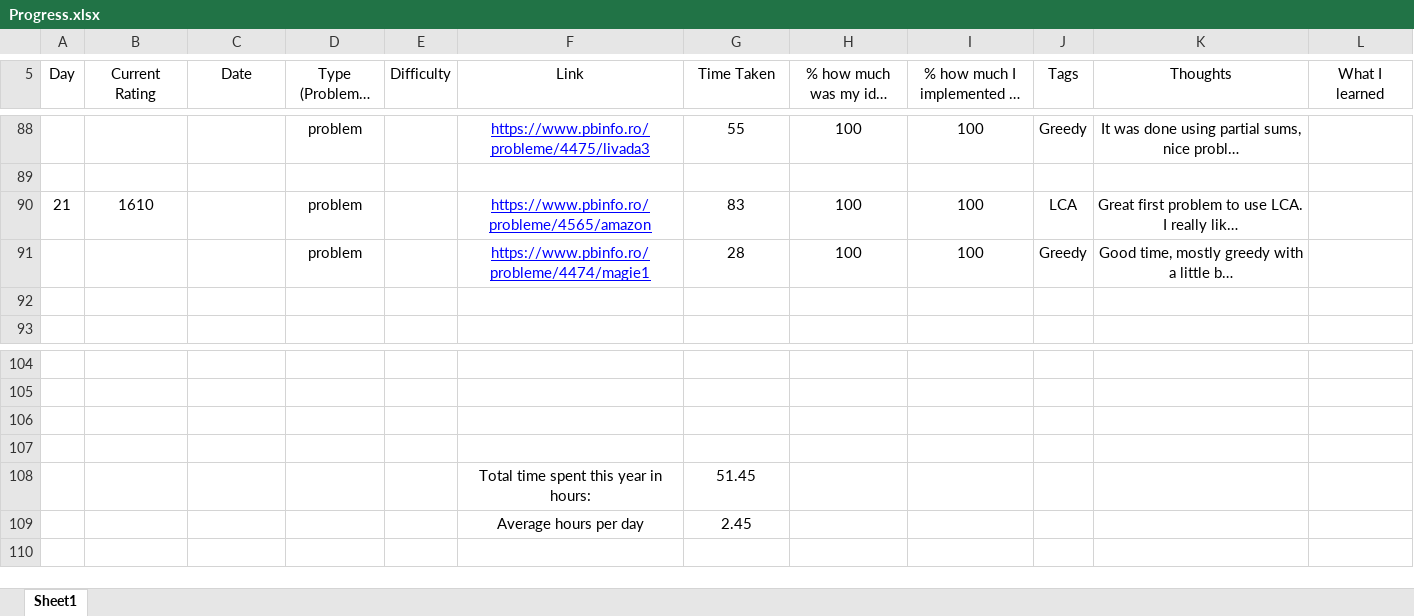
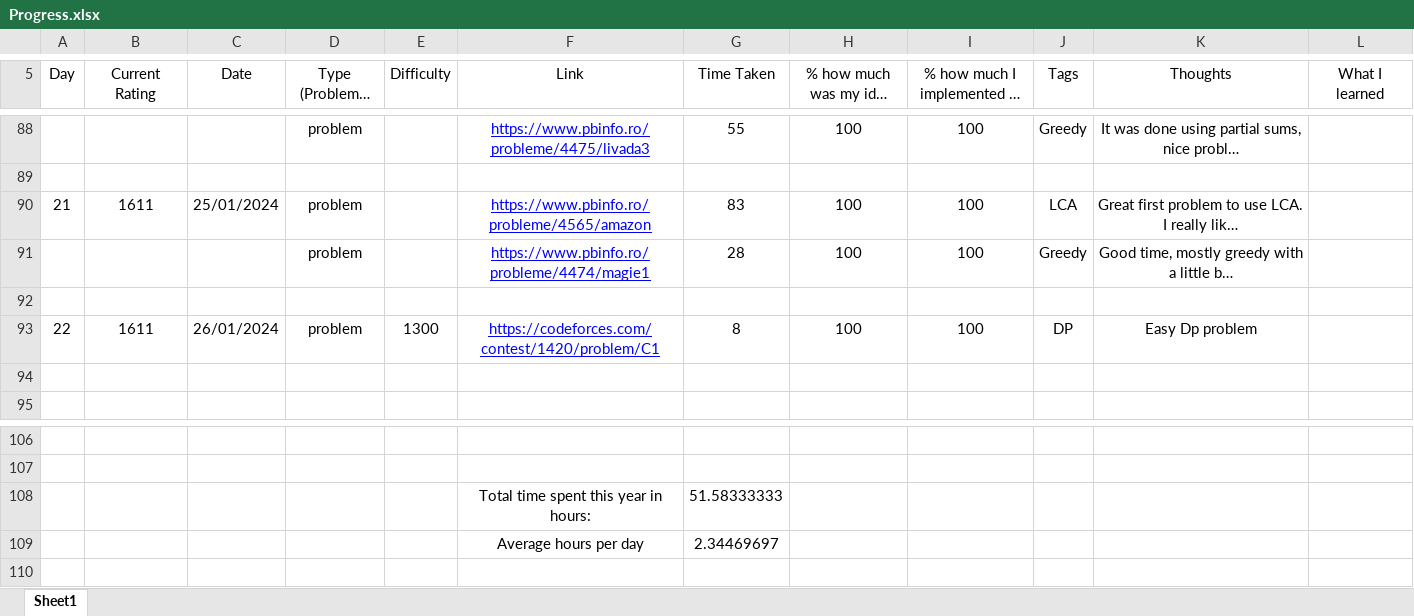
Before and after one commit to AlexandruOlteanu/CompetitiveProgramming, an Excel workbook: Progress.xlsx, sheet Sheet1, drawn as a sheet; only a part is shown, gaps mark what is left out; long unchanged cells end in …; values as stored, in another font and other column widths than the file's, no borders; removed rows and columns are numbered as before the commit, all else as after; the diff names each change by its address in the sheet, - before the commit and + after, or states it on an @@ line.

Commit message:
Finished 1300 problem

```diff
--- a/Progress.xlsx (sheet Sheet1)
+++ b/Progress.xlsx (sheet Sheet1)
-B90 (Current Rating): 1610
+B90 (Current Rating): 1611
-C90 (Date): (empty)
+C90 (Date): 25/01/2024
+row 92: (empty)
+row 93: 22 | 1611 | 26/01/2024 | problem | 1300 | https://codeforces.com/contest/1420/problem/C1 | 8 | 100 | 100 | DP | Easy Dp problem
-row 108: (empty)
+row 108:  |  |  |  |  | Total time spent this year in hours: | 51.58333333
-row 109: (empty)
+row 109:  |  |  |  |  | Average hours per day | 2.34469697
-row 108:  |  |  |  |  | Total time spent this year in hours: | 51.45
-row 109:  |  |  |  |  | Average hours per day | 2.45
```
Also changed, not shown: 1 other file.
